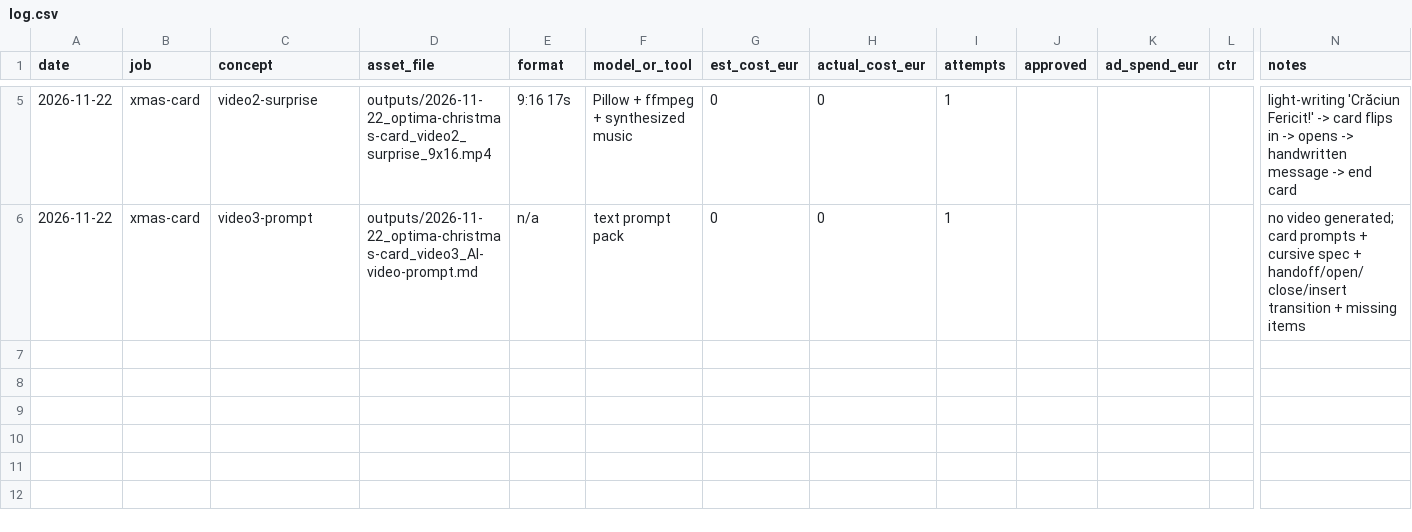
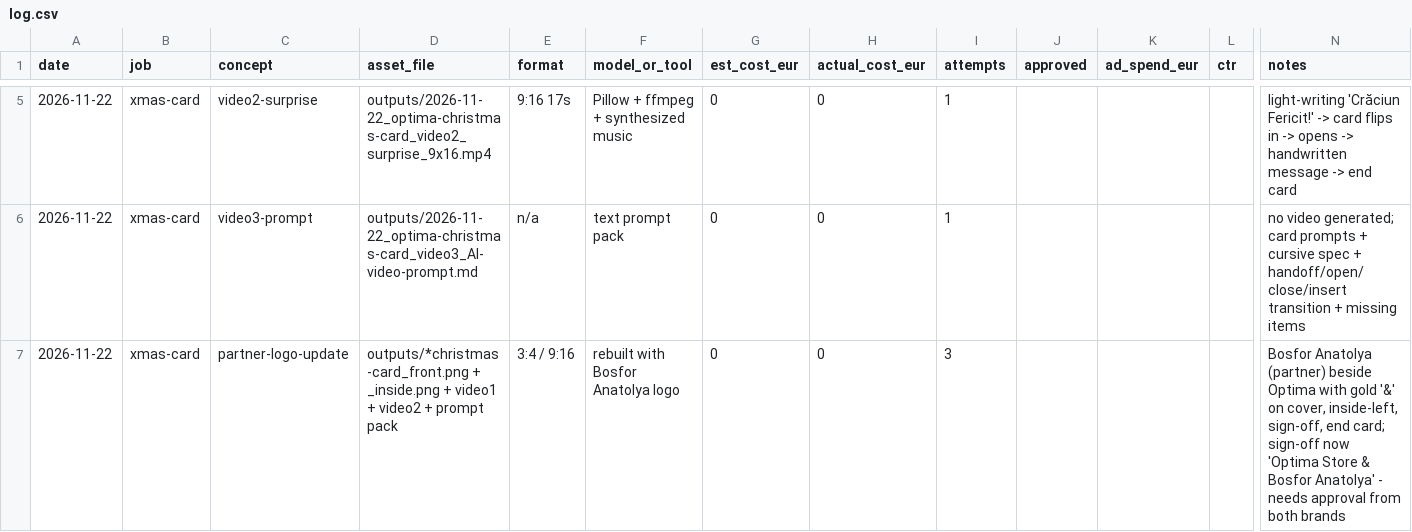
Before and after one commit to mbanefonnoli/Niches, a CSV file: niches/horeca/clients/optima-store/log.csv, drawn as a sheet; only a part is shown, gaps mark what is left out; rows hold the shown columns only; the diff names each change by its address in the sheet, - before the commit and + after, or states it on an @@ line.

```diff
--- a/niches/horeca/clients/optima-store/log.csv
+++ b/niches/horeca/clients/optima-store/log.csv
+row 7: 2026-11-22 | xmas-card | partner-logo-update | outputs/*christmas-card_front.png + _inside.png + video1 + video2 + prompt pack | 3:4 / 9:16 | rebuilt with Bosfor Anatolya logo | 0 | 0 | 3 |  |  |  | Bosfor Anatolya (partner) beside Optima with gold '&' on cover, inside-left, sign-off, end card; sign-off now 'Optima Store & Bosfor Anatolya' - needs approval from both brands
```
Also changed, not shown: 9 other files.
